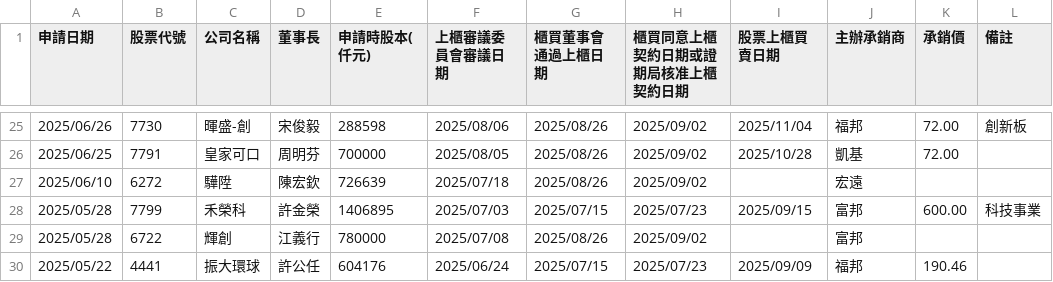
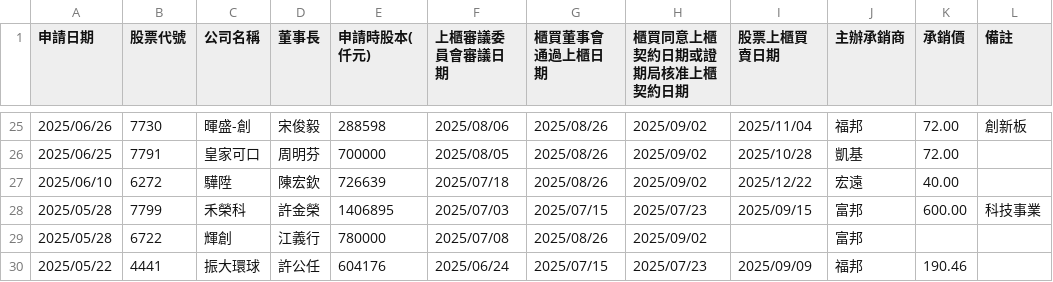
Before and after one commit to wenchiehlee/Selenium-Actions.IPO, a CSV file: TWSE-IPO-utf8-filter.csv, drawn as a sheet; only a part is shown, gaps mark what is left out.

```diff
--- a/TWSE-IPO-utf8-filter.csv
+++ b/TWSE-IPO-utf8-filter.csv
@@ -26,3 +26,3 @@
 "2025/06/25","7791","皇家可口","周明芬","700000","2025/08/05","2025/08/26","2025/09/02","2025/10/28","凱基","72.00",""
-"2025/06/10","6272","驊陞","陳宏欽","726639","2025/07/18","2025/08/26","2025/09/02","","宏遠","",""
+"2025/06/10","6272","驊陞","陳宏欽","726639","2025/07/18","2025/08/26","2025/09/02","2025/12/22","宏遠","40.00",""
 "2025/05/28","7799","禾榮科","許金榮","1406895","2025/07/03","2025/07/15","2025/07/23","2025/09/15","富邦","600.00","科技事業"
```
Also changed, not shown: TWSE-IPO-utf8.csv, TWSE_TPEX-IPO-utf8-filter-sort-no-duplicate.csv, 10 other files.
